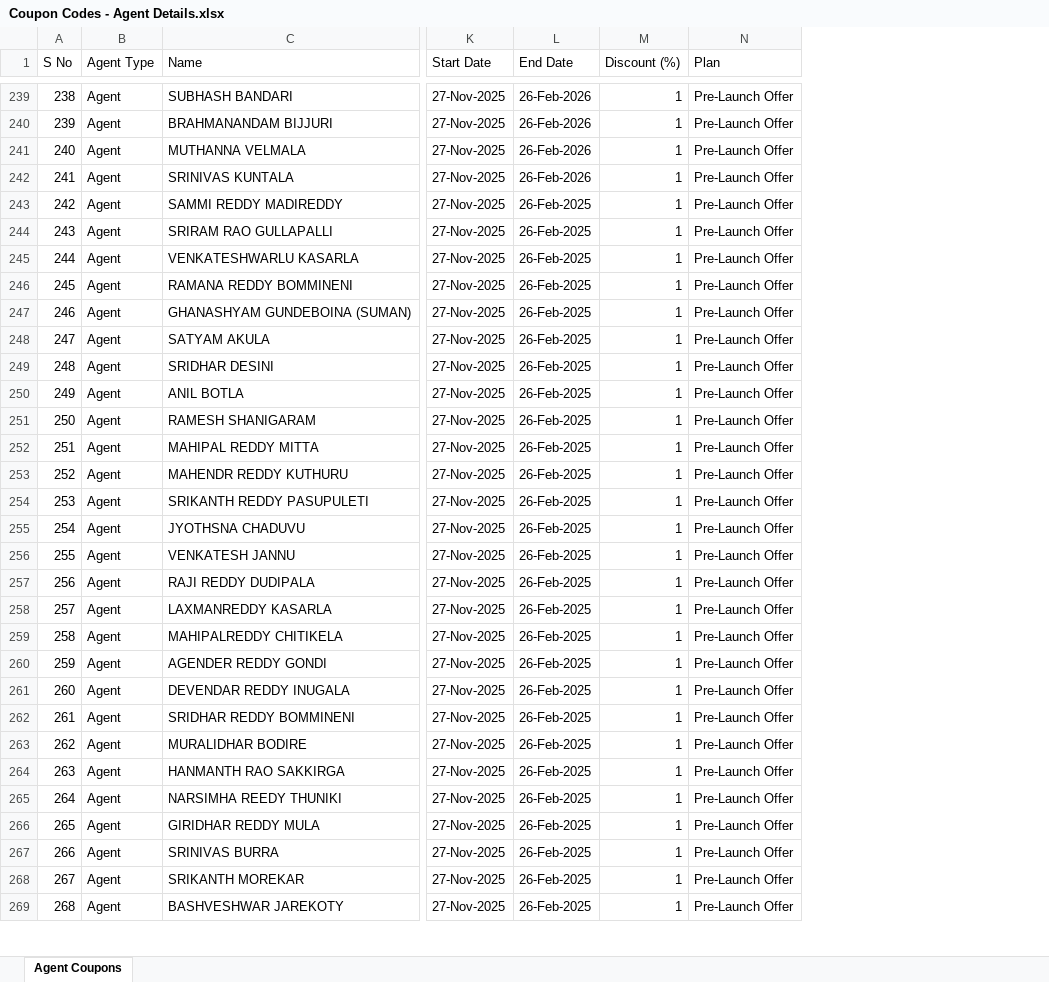
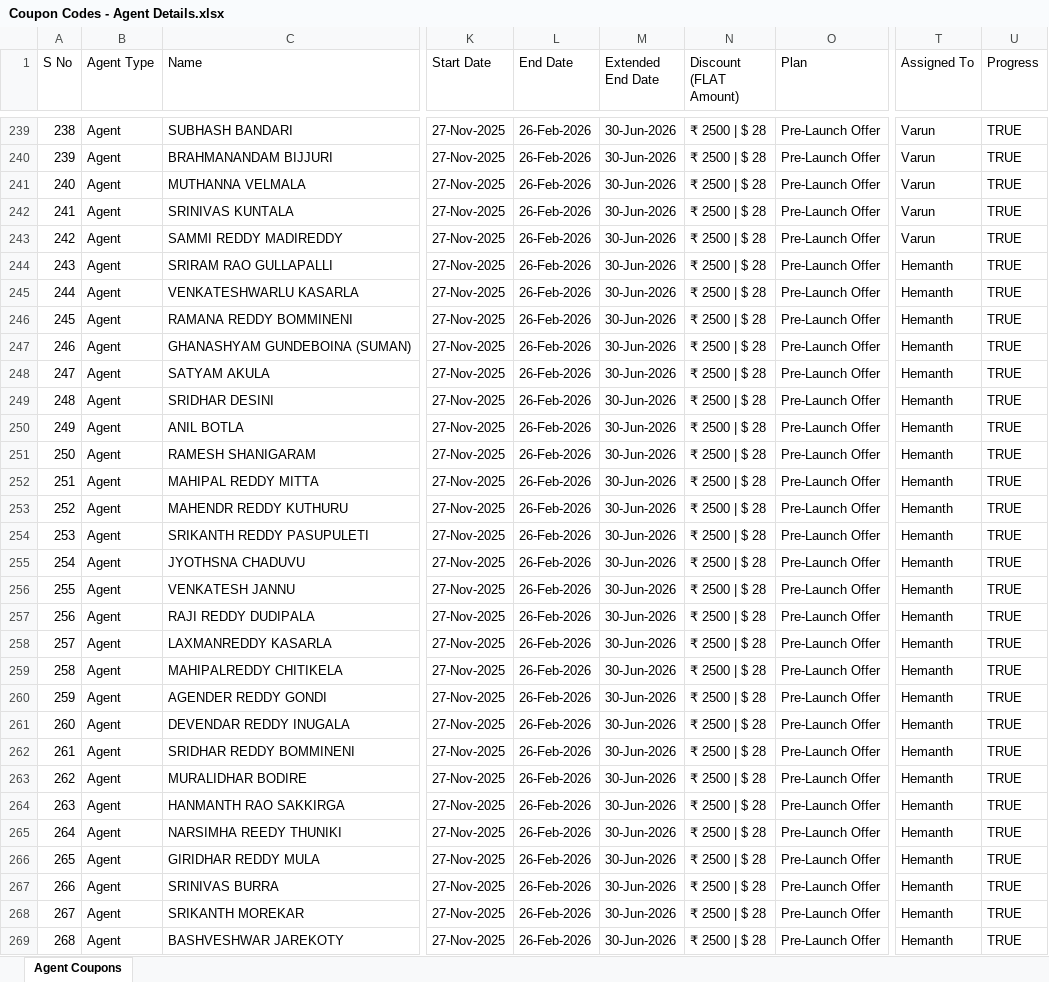
Before and after one commit to Khushi-Jukanti/EkluvyaCouponsTransactions, an Excel workbook: backend/data/Coupon Codes - Agent Details.xlsx, sheet Agent Coupons, drawn as a sheet; only a part is shown, gaps mark what is left out; values as stored, in another font and other column widths than the file's, no cell formats; charts and pictures and conditional formats not drawn; removed rows and columns are numbered as before the commit, all else as after; the diff covers the shown part only; the diff names each change by its address in the sheet, - before the commit and + after, or states it on an @@ line.

Commit message:
updated agents data

```diff
--- a/backend/data/Coupon Codes - Agent Details.xlsx (sheet Agent Coupons)
+++ b/backend/data/Coupon Codes - Agent Details.xlsx (sheet Agent Coupons)
-column M (Discount (%)), rows 239-269: all 1
+column M (Extended End Date), rows 239-269: all 30-Jun-2026
+column N (Discount (FLAT Amount)), rows 239-269: all ₹ 2500 | $ 28
+column T (Assigned To), rows 239-269: Varun | Varun | Varun | Varun | Varun | Hemanth | Hemanth | Hemanth | Hemanth | Hemanth | Hemanth | Hemanth | Hemanth | Hemanth | Hemanth | Hemanth | Hemanth | Hemanth | Hemanth | Hemanth | Hemanth | Hemanth | Hemanth | Hemanth | Hemanth | Hemanth | Hemanth | Hemanth | Hemanth | Hemanth | Hemanth
+column U (Progress), rows 239-269: all TRUE
-L243:L269 (End Date): 26-Feb-2025
+L243:L269 (End Date): 26-Feb-2026
```
Also changed, not shown: 41 added rows and 38 edited cells elsewhere in this sheet, cell formats, charts or pictures, backend/data/agents.xlsx, 3 other files.
